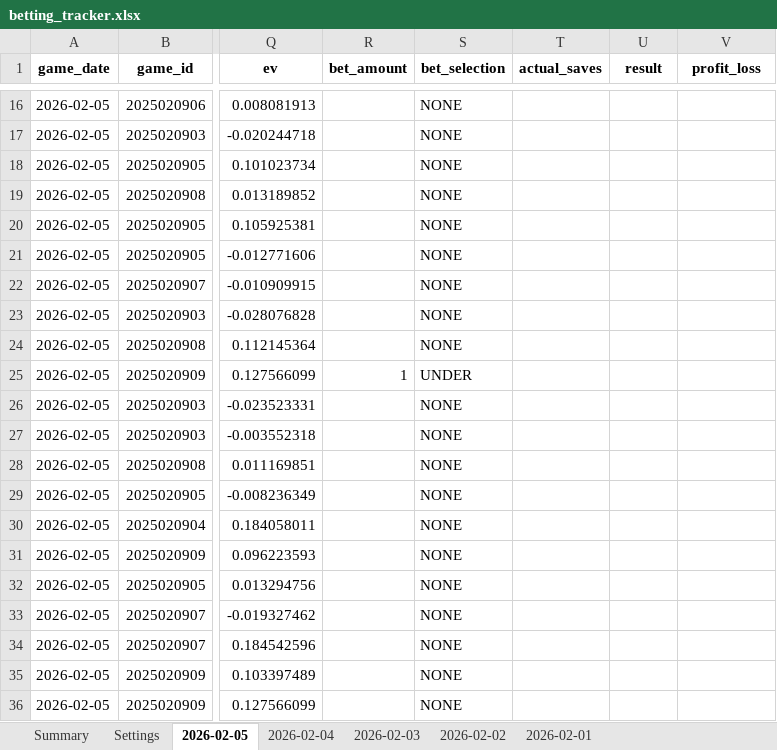
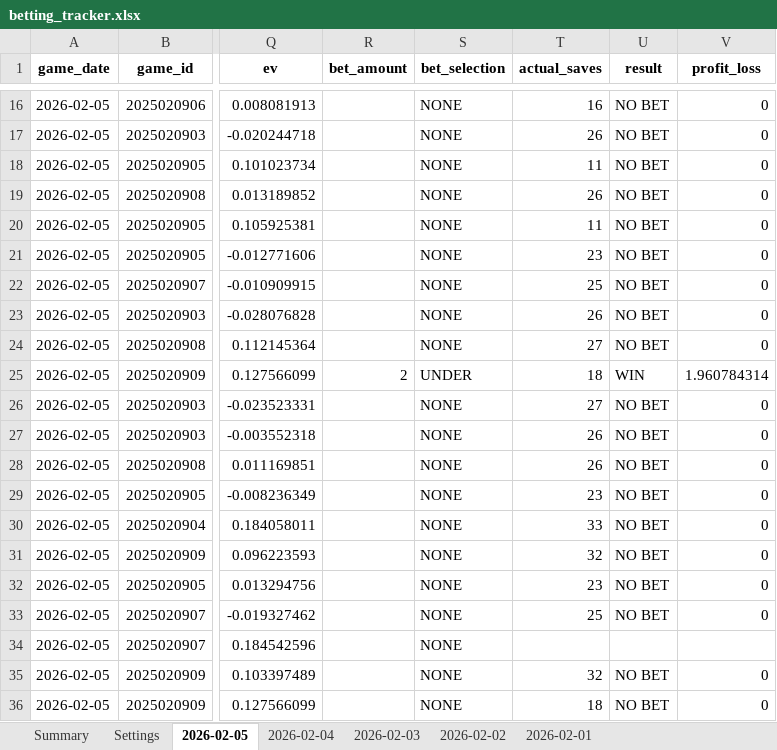
Before and after one commit to jjakemoss/saves-model-v3, an Excel workbook: betting_tracker.xlsx, sheet 2026-02-05, drawn as a sheet; only a part is shown, gaps mark what is left out; values as stored, in another font and other column widths than the file's, no borders; the diff covers the shown part only; the diff names each change by its address in the sheet, - before the commit and + after, or states it on an @@ line.

```diff
--- a/betting_tracker.xlsx (sheet 2026-02-05)
+++ b/betting_tracker.xlsx (sheet 2026-02-05)
-T16 (actual_saves): (empty)
+T16 (actual_saves): 16
-U16:U24 (result): (empty)
+U16:U24 (result): NO BET
-V16:V24 (profit_loss): (empty)
+V16:V24 (profit_loss): 0
-T17 (actual_saves): (empty)
+T17 (actual_saves): 26
-T18 (actual_saves): (empty)
+T18 (actual_saves): 11
-T19 (actual_saves): (empty)
+T19 (actual_saves): 26
-T20 (actual_saves): (empty)
+T20 (actual_saves): 11
-T21 (actual_saves): (empty)
+T21 (actual_saves): 23
-T22 (actual_saves): (empty)
+T22 (actual_saves): 25
-T23 (actual_saves): (empty)
+T23 (actual_saves): 26
-T24 (actual_saves): (empty)
+T24 (actual_saves): 27
-R25 (bet_amount): 1
+R25 (bet_amount): 2
-T25 (actual_saves): (empty)
+T25 (actual_saves): 18
-U25 (result): (empty)
+U25 (result): WIN
-V25 (profit_loss): (empty)
+V25 (profit_loss): 1.960784314
-T26 (actual_saves): (empty)
+T26 (actual_saves): 27
-U26:U33 (result): (empty)
+U26:U33 (result): NO BET
-V26:V33 (profit_loss): (empty)
+V26:V33 (profit_loss): 0
-T27:T28 (actual_saves): (empty)
+T27:T28 (actual_saves): 26
-T29 (actual_saves): (empty)
+T29 (actual_saves): 23
-T30 (actual_saves): (empty)
+T30 (actual_saves): 33
-T31 (actual_saves): (empty)
+T31 (actual_saves): 32
-T32 (actual_saves): (empty)
+T32 (actual_saves): 23
-T33 (actual_saves): (empty)
+T33 (actual_saves): 25
-T35 (actual_saves): (empty)
+T35 (actual_saves): 32
-U35:U36 (result): (empty)
+U35:U36 (result): NO BET
-V35:V36 (profit_loss): (empty)
+V35:V36 (profit_loss): 0
-T36 (actual_saves): (empty)
+T36 (actual_saves): 18
```
Also changed, not shown: 44 edited cells elsewhere in this sheet.
